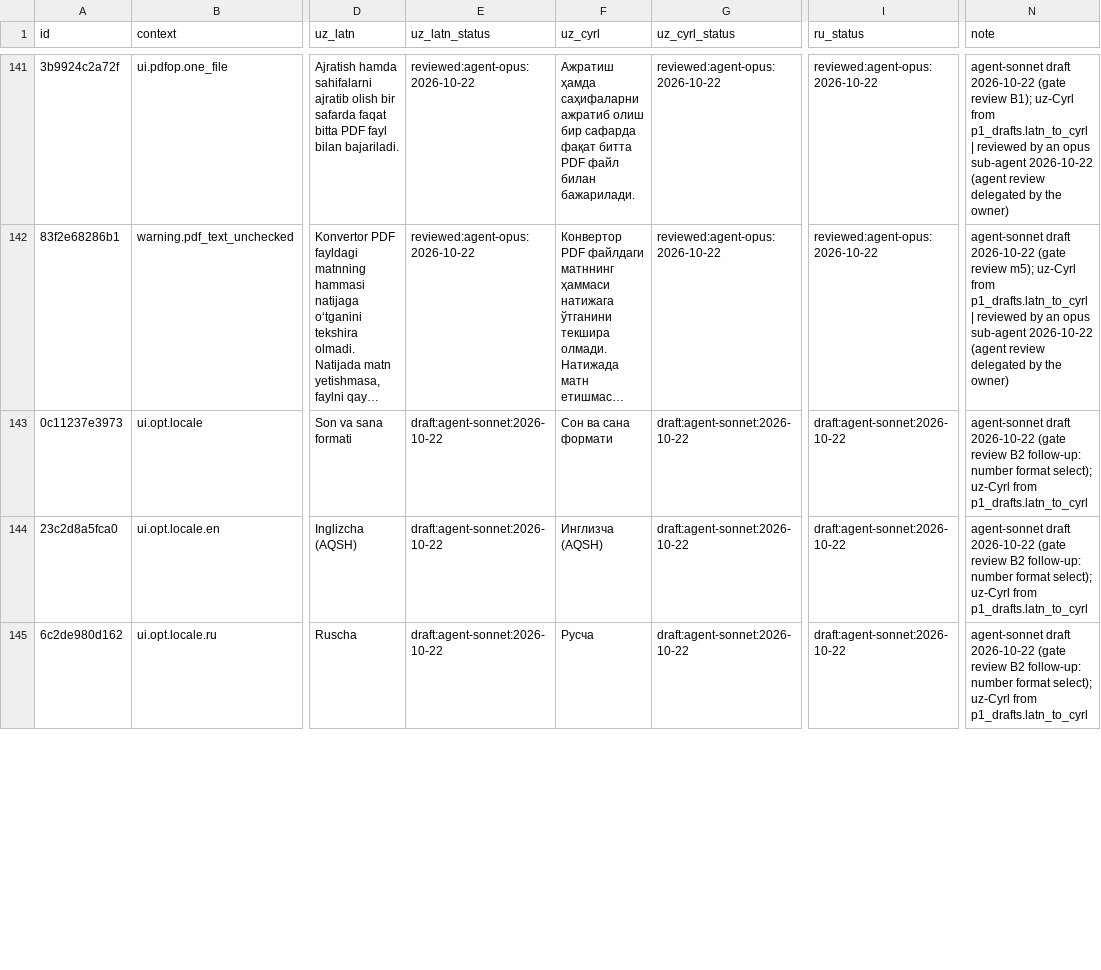
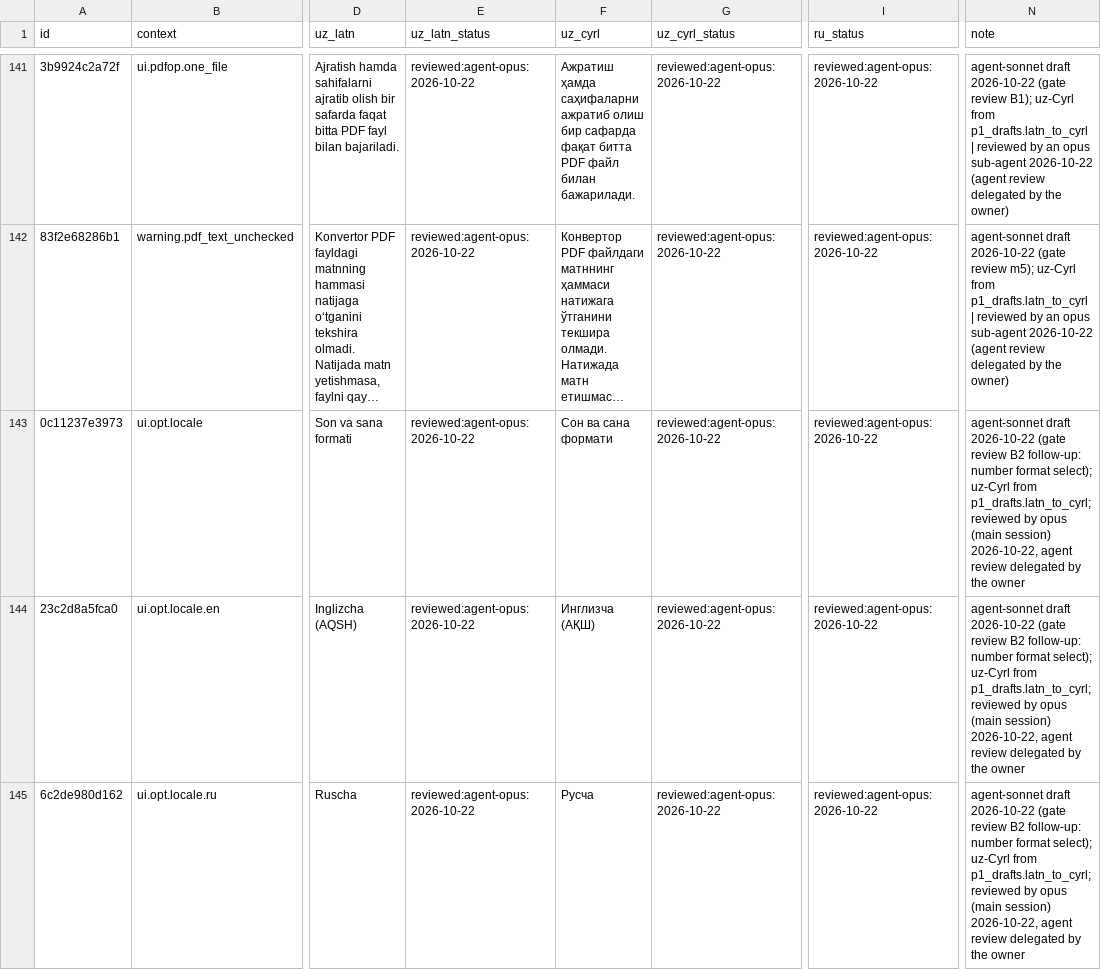
Before and after one commit to bakhodirovxz/Office, a TSV file: i18n/converter.tsv, drawn as a sheet; only a part is shown, gaps mark what is left out; long unchanged cells end in …; the diff covers the shown part only; the diff names each change by its address in the sheet, - before the commit and + after, or states it on an @@ line.

Commit message:
i18n: review the number-format rows (uz-Latn, uz-Cyrl, ru): uz-Cyrl АҚШ, the hint as a full phrase

```diff
--- a/i18n/converter.tsv
+++ b/i18n/converter.tsv
-E143:E145 (uz_latn_status): draft:agent-sonnet:2026-10-22
+E143:E145 (uz_latn_status): reviewed:agent-opus:2026-10-22
-G143:G145 (uz_cyrl_status): draft:agent-sonnet:2026-10-22
+G143:G145 (uz_cyrl_status): reviewed:agent-opus:2026-10-22
-I143:I145 (ru_status): draft:agent-sonnet:2026-10-22
+I143:I145 (ru_status): reviewed:agent-opus:2026-10-22
-N143:N145 (note): …uz-Cyrl from p1_drafts.latn_to_cyrl
+N143:N145 (note): …uz-Cyrl from p1_drafts.latn_to_cyrl; reviewed by opus (main session) 2026-10-22, agent review delegated by the owner
-F144 (uz_cyrl): Инглизча (AQSH)
+F144 (uz_cyrl): Инглизча (АҚШ)
```
Also changed, not shown: 14 edited cells elsewhere in this file, 1 other file.
